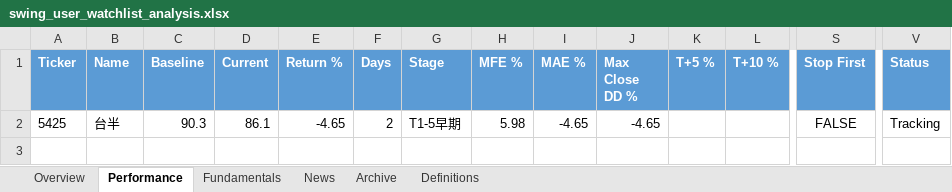
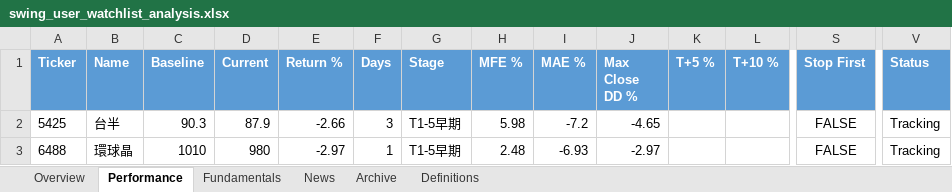
Before and after one commit to Gary172Lee/iSecretary-LIFF, an Excel workbook: data/swing_user_watchlist_analysis.xlsx, sheet Performance, drawn as a sheet; only a part is shown, gaps mark what is left out; values as stored, in another font and other column widths than the file's, no borders; rows hold the shown columns only; the diff names each change by its address in the sheet, - before the commit and + after, or states it on an @@ line.

```diff
--- a/data/swing_user_watchlist_analysis.xlsx (sheet Performance)
+++ b/data/swing_user_watchlist_analysis.xlsx (sheet Performance)
-D2 (Current): 86.1
+D2 (Current): 87.9
-E2 (Return %): -4.65
+E2 (Return %): -2.66
-F2 (Days): 2
+F2 (Days): 3
-I2 (MAE %): -4.65
+I2 (MAE %): -7.2
+row 3: 6488 | 環球晶 | 1010 | 980 | -2.97 | 1 | T1-5早期 | 2.48 | -6.93 | -2.97 |  |  | FALSE | Tracking
```
Also changed, not shown: sheet Fundamentals, sheet News, sheet Overview, data/swing_performance_analysis.xlsx, 16 other files.
